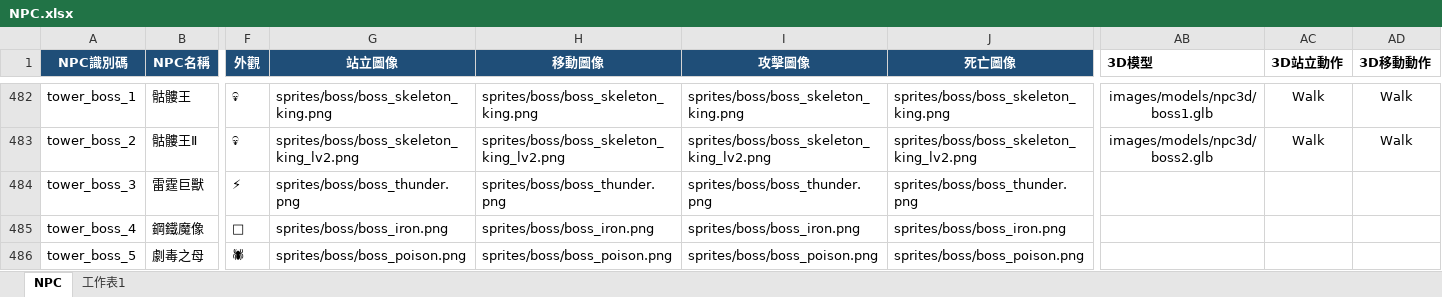
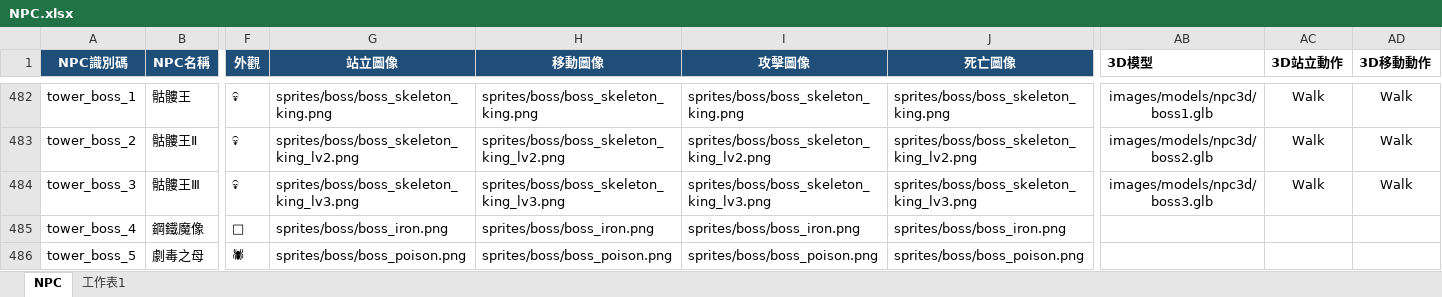
Before and after one commit to myKOF/Idle-RPG, an Excel workbook: config/Excel/NPC.xlsx, sheet NPC, drawn as a sheet; only a part is shown, gaps mark what is left out; values as stored, in another font and other column widths than the file's, no borders; table styles not drawn; the diff covers the shown part only; the diff names each change by its address in the sheet, - before the commit and + after, or states it on an @@ line.

```diff
--- a/config/Excel/NPC.xlsx (sheet NPC)
+++ b/config/Excel/NPC.xlsx (sheet NPC)
-B484 (NPC名稱): 雷霆巨獸
+B484 (NPC名稱): 骷髏王Ⅲ
-F484 (外觀): ⚡
+F484 (外觀): 💀
-G484 (站立圖像): sprites/boss/boss_thunder.png
+G484 (站立圖像): sprites/boss/boss_skeleton_king_lv3.png
-H484 (移動圖像): sprites/boss/boss_thunder.png
+H484 (移動圖像): sprites/boss/boss_skeleton_king_lv3.png
-I484 (攻擊圖像): sprites/boss/boss_thunder.png
+I484 (攻擊圖像): sprites/boss/boss_skeleton_king_lv3.png
-J484 (死亡圖像): sprites/boss/boss_thunder.png
+J484 (死亡圖像): sprites/boss/boss_skeleton_king_lv3.png
-AB484 (3D模型): (empty)
+AB484 (3D模型): images/models/npc3d/boss3.glb
-AC484 (3D站立動作): (empty)
+AC484 (3D站立動作): Walk
-AD484 (3D移動動作): (empty)
+AD484 (3D移動動作): Walk
```
Also changed, not shown: 4 edited cells elsewhere in this sheet, 14 other files.
